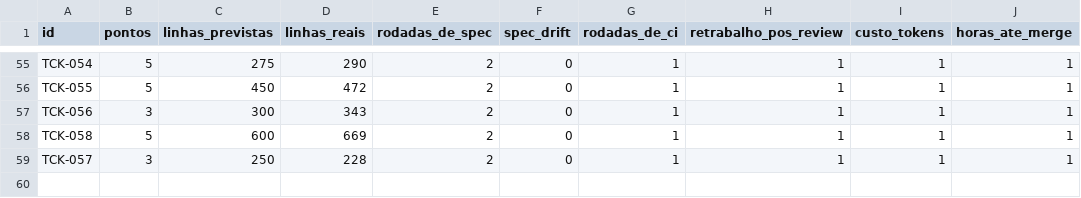
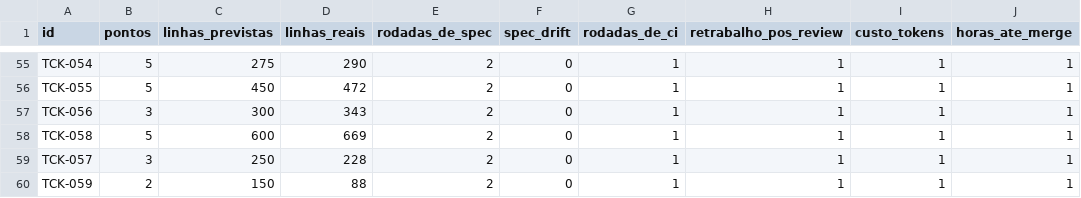
Before and after one commit to horizonfps/ooc-local, a CSV file: docs/pipeline-metrics.csv, drawn as a sheet; only a part is shown, gaps mark what is left out.

Commit message:
HRZ: wave start-mission 3/3 mergeada (TCK-059 done + metricas)

```diff
--- a/docs/pipeline-metrics.csv
+++ b/docs/pipeline-metrics.csv
@@ -59 +59,2 @@ TCK-058,5,600,669,2,0,1,1,1,1
 TCK-057,3,250,228,2,0,1,1,1,1
+TCK-059,2,150,88,2,0,1,1,1,1
```
Also changed, not shown: 1 other file.
